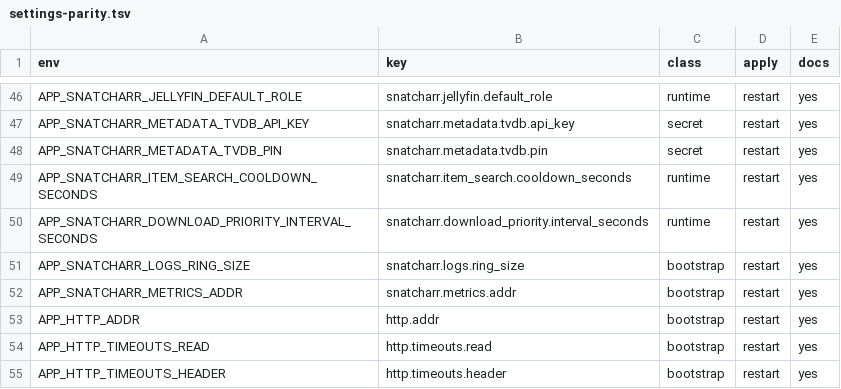
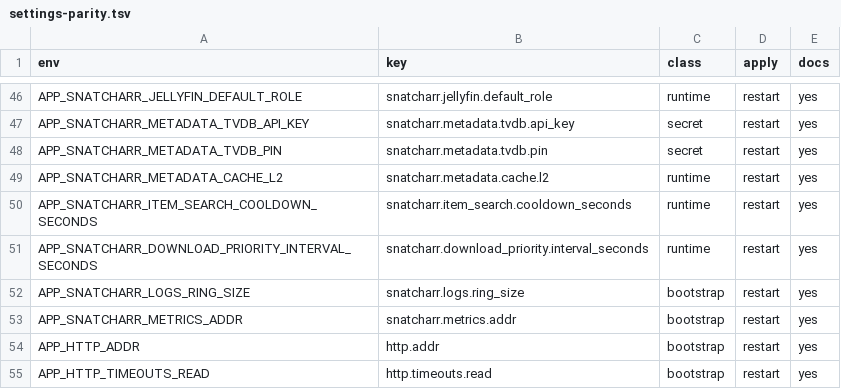
Before and after one commit to lusoris/SnatchArr, a TSV file: docs/settings-parity.tsv, drawn as a sheet; only a part is shown, gaps mark what is left out; the shorter side is filled out with more unchanged rows; the diff names each change by its address in the sheet, - before the commit and + after, or states it on an @@ line.

Commit message:
feat(metadata): move TVDB onto the golusoris HTTP cache transport
The TheTVDB provider now hands goenvoy a client built from golusoris
httpx/httpcache and httpx/ratelimit (2-S), with a 4 MiB body cap, in
place of the interim typed cache and the hand-written x/time/rate
transport.

A cache/twotier store backs the HTTP cache, which also merges
concurrent identical GETs. Cache keys carry no API key, PIN or bearer
token, and login answers are not stored. The new setting
snatcharr.metadata.cache.l2 (none or redis) adds an optional Redis or
Dragonfly L2 through the existing cache.redis settings; the cache and
any provider-owned client close on fx stop.

The counter snatcharr_metadata_cache_requests_total{provider,status}
reads the cache's X-Httpcache-Status header. ADR-0048, configuration,
metrics and settings-parity docs and licences.json follow.

golusoris has no per-status TTL yet, so 404 and empty searches stay
cached for 24 hours instead of 1 hour; ADR-0048 records the trigger.

Refs #1146

Signed-off-by: lusoris <lusoris@proton.me>

```diff
--- a/docs/settings-parity.tsv
+++ b/docs/settings-parity.tsv
+row 49: APP_SNATCHARR_METADATA_CACHE_L2 | snatcharr.metadata.cache.l2 | runtime | restart | yes
```
Also changed, not shown: 19 other files.
